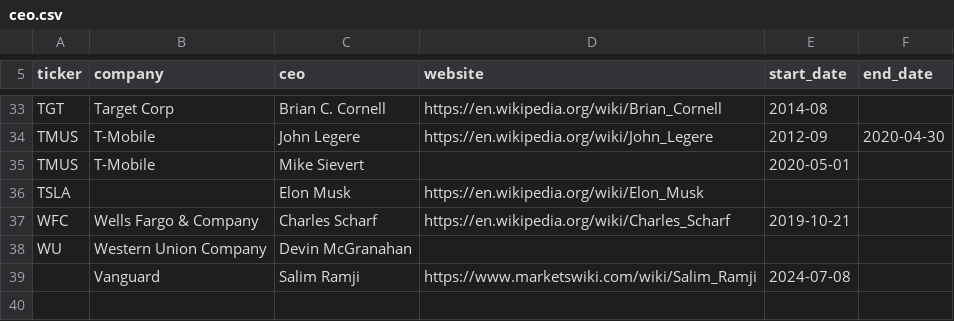
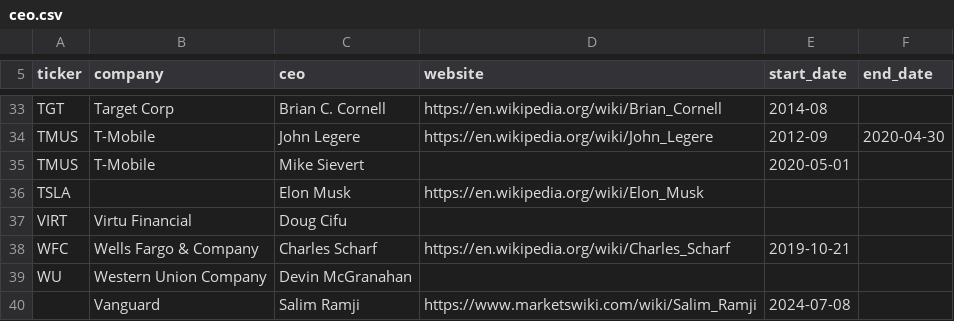
Before and after one commit to KamarajuKusumanchi/market_data, a CSV file: company_details/ceo/ceo.csv, drawn as a sheet; only a part is shown, gaps mark what is left out; the diff names each change by its address in the sheet, - before the commit and + after, or states it on an @@ line.

Commit message:
lgtm

```diff
--- a/company_details/ceo/ceo.csv
+++ b/company_details/ceo/ceo.csv
+row 37: VIRT | Virtu Financial | Doug Cifu
```
